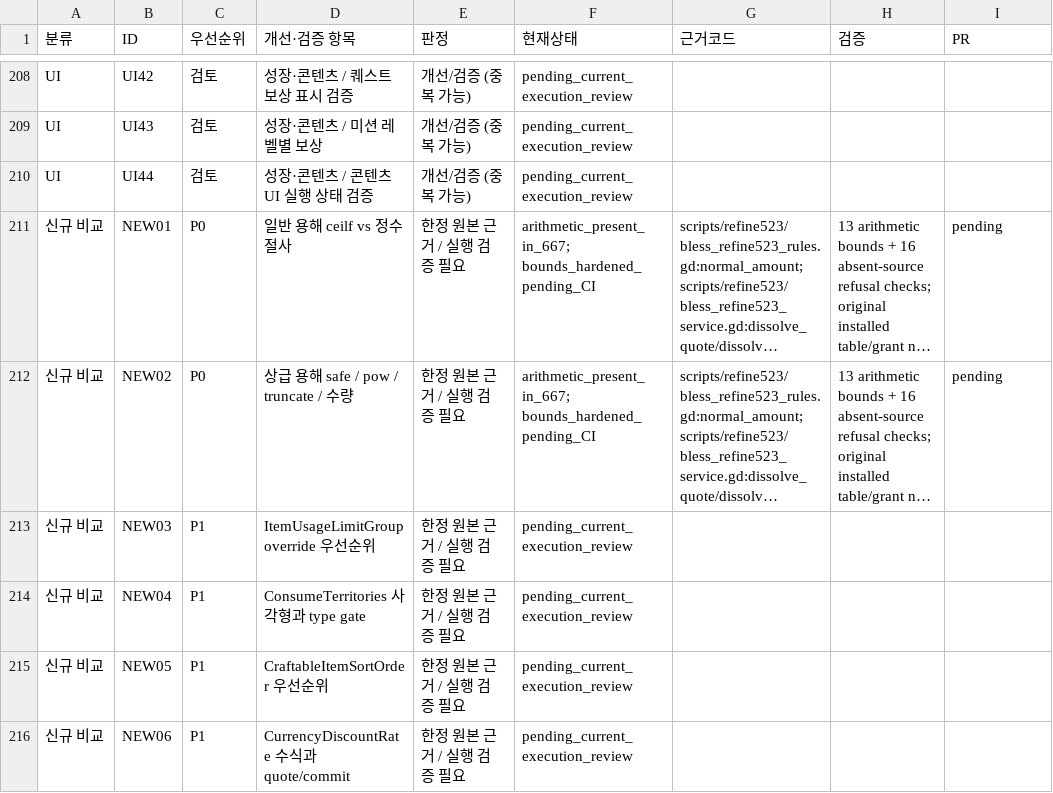
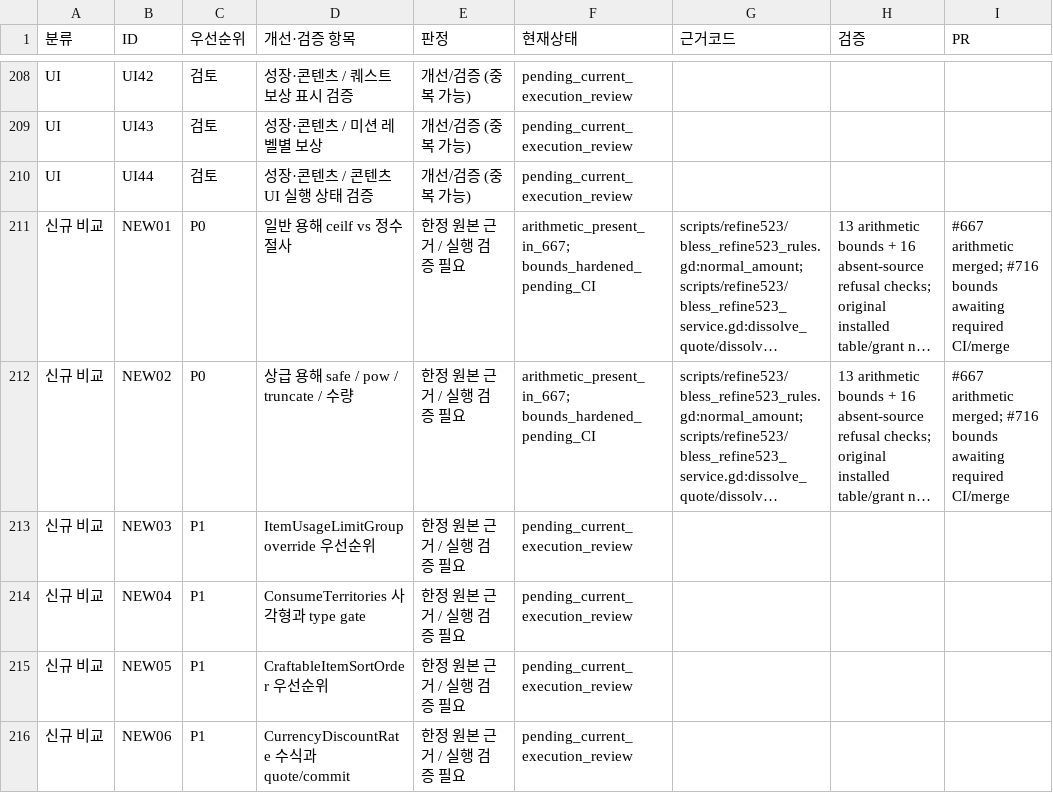
Before and after one commit to zoog136-hash/-, a CSV file: docs/audit927/task_status.csv, drawn as a sheet; only a part is shown, gaps mark what is left out; long unchanged cells end in …; the diff names each change by its address in the sheet, - before the commit and + after, or states it on an @@ line.

```diff
--- a/docs/audit927/task_status.csv
+++ b/docs/audit927/task_status.csv
-I211:I212 (PR): pending
+I211:I212 (PR): #667 arithmetic merged; #716 bounds awaiting required CI/merge
```
Also changed, not shown: docs/audit927/table_status.csv.
